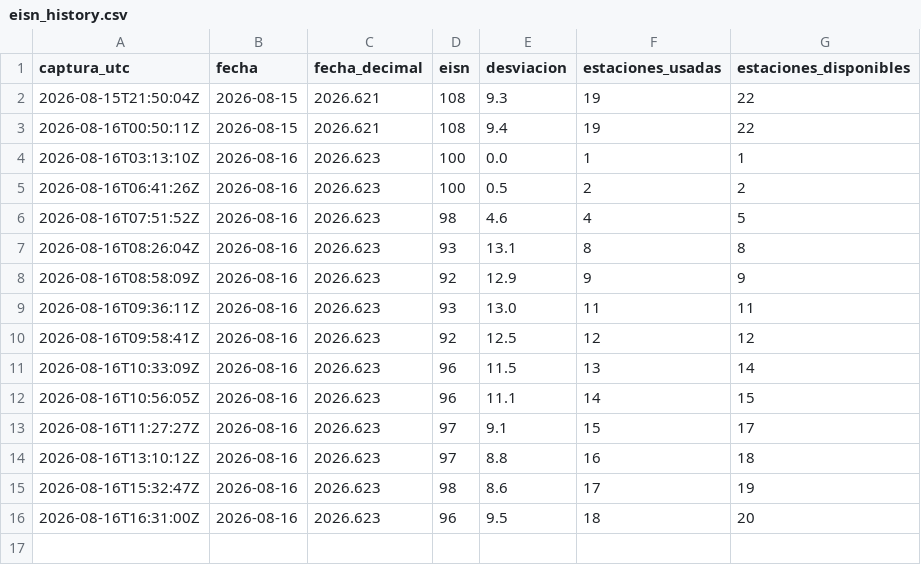
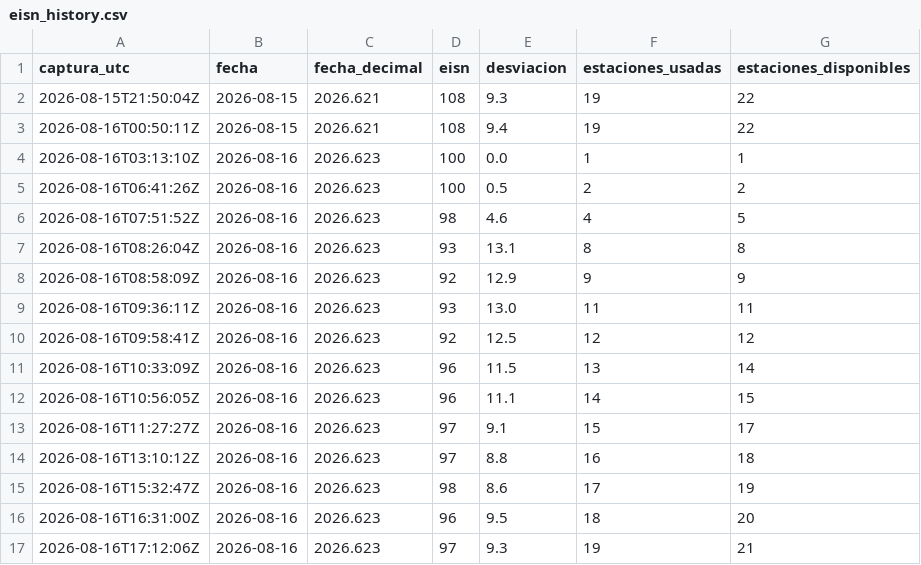
Before and after one commit to Miguelolaza1111/sunspot-monitor, a CSV file: eisn_history.csv, drawn as a sheet; the diff names each change by its address in the sheet, - before the commit and + after, or states it on an @@ line.

```diff
--- a/eisn_history.csv
+++ b/eisn_history.csv
+row 17: 2026-08-16T17:12:06Z | 2026-08-16 | 2026.623 | 97 | 9.3 | 19 | 21
```
